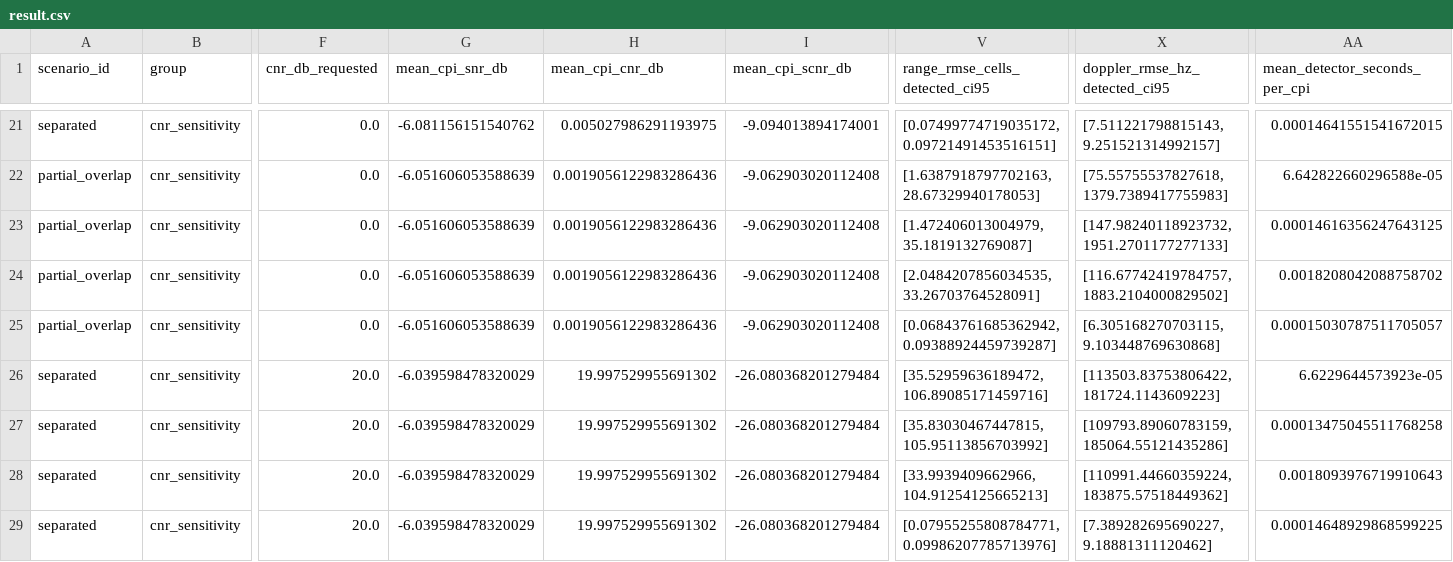
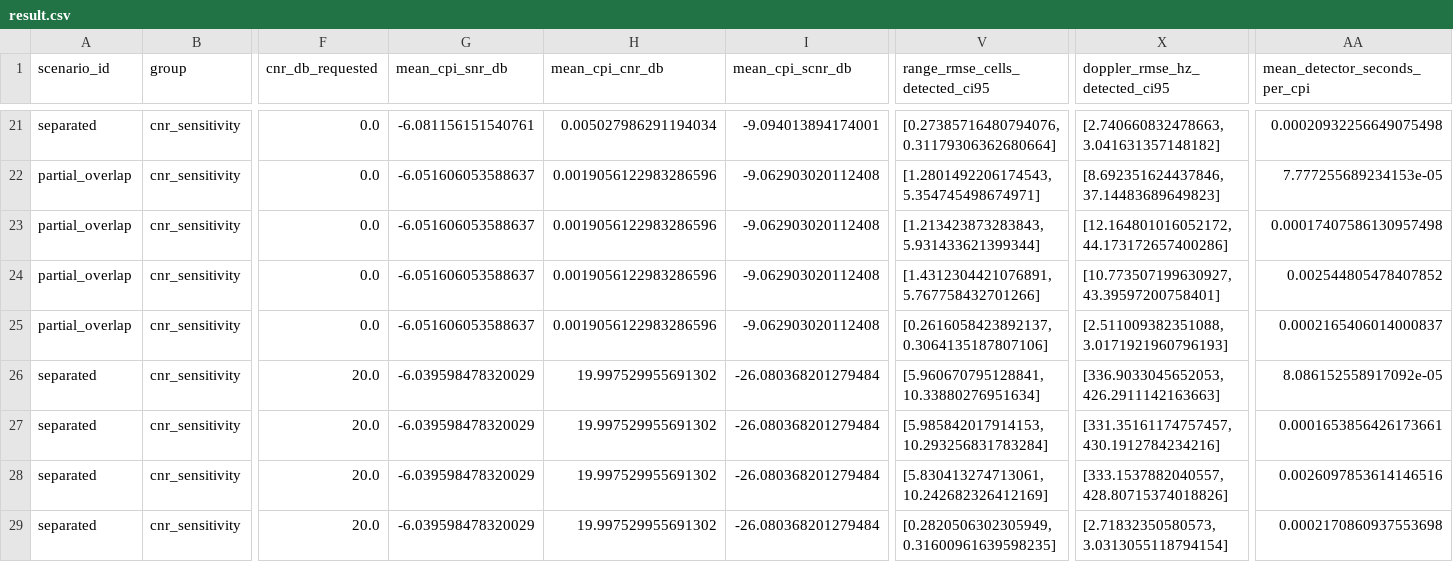
Before and after one commit to shy-sgsg/RadarDistill, a CSV file: experiments/D2-A-E001/result.csv, drawn as a sheet; only a part is shown, gaps mark what is left out; the diff covers the shown part only; the diff names each change by its address in the sheet, - before the commit and + after, or states it on an @@ line.

Commit message:
fix: complete D2-A review and correct RMSE reporting

```diff
--- a/experiments/D2-A-E001/result.csv
+++ b/experiments/D2-A-E001/result.csv
-G21 (mean_cpi_snr_db): -6.081156151540762
+G21 (mean_cpi_snr_db): -6.081156151540761
-H21 (mean_cpi_cnr_db): 0.005027986291193975
+H21 (mean_cpi_cnr_db): 0.005027986291194034
-V21 (range_rmse_cells_detected_ci95): [0.07499774719035172, 0.09721491453516151]
+V21 (range_rmse_cells_detected_ci95): [0.27385716480794076, 0.31179306362680664]
-X21 (doppler_rmse_hz_detected_ci95): [7.511221798815143, 9.251521314992157]
+X21 (doppler_rmse_hz_detected_ci95): [2.740660832478663, 3.041631357148182]
-AA21 (mean_detector_seconds_per_cpi): 0.00014641551541672015
+AA21 (mean_detector_seconds_per_cpi): 0.00020932256649075498
-G22:G25 (mean_cpi_snr_db): -6.051606053588639
+G22:G25 (mean_cpi_snr_db): -6.051606053588637
-H22:H25 (mean_cpi_cnr_db): 0.0019056122983286436
+H22:H25 (mean_cpi_cnr_db): 0.0019056122983286596
-V22 (range_rmse_cells_detected_ci95): [1.6387918797702163, 28.67329940178053]
+V22 (range_rmse_cells_detected_ci95): [1.2801492206174543, 5.354745498674971]
-X22 (doppler_rmse_hz_detected_ci95): [75.55755537827618, 1379.7389417755983]
+X22 (doppler_rmse_hz_detected_ci95): [8.692351624437846, 37.14483689649823]
-AA22 (mean_detector_seconds_per_cpi): 6.642822660296588e-05
+AA22 (mean_detector_seconds_per_cpi): 7.777255689234153e-05
-V23 (range_rmse_cells_detected_ci95): [1.472406013004979, 35.1819132769087]
+V23 (range_rmse_cells_detected_ci95): [1.213423873283843, 5.931433621399344]
-X23 (doppler_rmse_hz_detected_ci95): [147.98240118923732, 1951.2701177277133]
+X23 (doppler_rmse_hz_detected_ci95): [12.164801016052172, 44.173172657400286]
-AA23 (mean_detector_seconds_per_cpi): 0.00014616356247643125
+AA23 (mean_detector_seconds_per_cpi): 0.00017407586130957498
-V24 (range_rmse_cells_detected_ci95): [2.0484207856034535, 33.26703764528091]
+V24 (range_rmse_cells_detected_ci95): [1.4312304421076891, 5.767758432701266]
-X24 (doppler_rmse_hz_detected_ci95): [116.67742419784757, 1883.2104000829502]
+X24 (doppler_rmse_hz_detected_ci95): [10.773507199630927, 43.39597200758401]
-AA24 (mean_detector_seconds_per_cpi): 0.0018208042088758702
+AA24 (mean_detector_seconds_per_cpi): 0.002544805478407852
-V25 (range_rmse_cells_detected_ci95): [0.06843761685362942, 0.09388924459739287]
+V25 (range_rmse_cells_detected_ci95): [0.2616058423892137, 0.3064135187807106]
-X25 (doppler_rmse_hz_detected_ci95): [6.305168270703115, 9.103448769630868]
+X25 (doppler_rmse_hz_detected_ci95): [2.511009382351088, 3.0171921960796193]
-AA25 (mean_detector_seconds_per_cpi): 0.00015030787511705057
+AA25 (mean_detector_seconds_per_cpi): 0.0002165406014000837
-V26 (range_rmse_cells_detected_ci95): [35.52959636189472, 106.89085171459716]
+V26 (range_rmse_cells_detected_ci95): [5.960670795128841, 10.33880276951634]
-X26 (doppler_rmse_hz_detected_ci95): [113503.83753806422, 181724.1143609223]
+X26 (doppler_rmse_hz_detected_ci95): [336.9033045652053, 426.2911142163663]
-AA26 (mean_detector_seconds_per_cpi): 6.6229644573923e-05
+AA26 (mean_detector_seconds_per_cpi): 8.086152558917092e-05
-V27 (range_rmse_cells_detected_ci95): [35.83030467447815, 105.95113856703992]
+V27 (range_rmse_cells_detected_ci95): [5.985842017914153, 10.293256831783284]
-X27 (doppler_rmse_hz_detected_ci95): [109793.89060783159, 185064.55121435286]
+X27 (doppler_rmse_hz_detected_ci95): [331.35161174757457, 430.1912784234216]
-AA27 (mean_detector_seconds_per_cpi): 0.00013475045511768258
+AA27 (mean_detector_seconds_per_cpi): 0.0001653856426173661
-V28 (range_rmse_cells_detected_ci95): [33.9939409662966, 104.91254125665213]
+V28 (range_rmse_cells_detected_ci95): [5.830413274713061, 10.242682326412169]
-X28 (doppler_rmse_hz_detected_ci95): [110991.44660359224, 183875.57518449362]
+X28 (doppler_rmse_hz_detected_ci95): [333.1537882040557, 428.80715374018826]
-AA28 (mean_detector_seconds_per_cpi): 0.0018093976719910643
+AA28 (mean_detector_seconds_per_cpi): 0.0026097853614146516
-V29 (range_rmse_cells_detected_ci95): [0.07955255808784771, 0.09986207785713976]
+V29 (range_rmse_cells_detected_ci95): [0.2820506302305949, 0.31600961639598235]
-X29 (doppler_rmse_hz_detected_ci95): [7.389282695690227, 9.18881311120462]
+X29 (doppler_rmse_hz_detected_ci95): [2.71832350580573, 3.0313055118794154]
-AA29 (mean_detector_seconds_per_cpi): 0.00014648929868599225
+AA29 (mean_detector_seconds_per_cpi): 0.0002170860937553698
```
Also changed, not shown: 145 edited cells elsewhere in this file, 21 other files.
